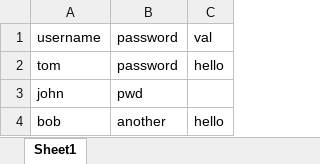
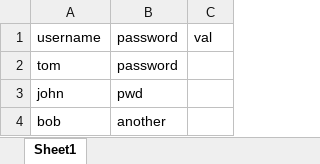
Before and after one commit to edgewords/ranorex-datatable-write, an Excel workbook: dataTableWrite/Data/data.xlsx, sheet Sheet1, drawn as a sheet; values as stored, in another font and other column widths than the file's, no borders; the diff names each change by its address in the sheet, - before the commit and + after, or states it on an @@ line.

Commit message:
reset spreadsheet

```diff
--- a/dataTableWrite/Data/data.xlsx (sheet Sheet1)
+++ b/dataTableWrite/Data/data.xlsx (sheet Sheet1)
-C2: hello
+C2: (empty)
-C4: hello
+C4: (empty)
```
